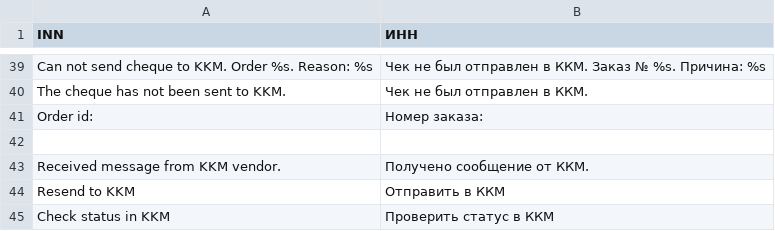
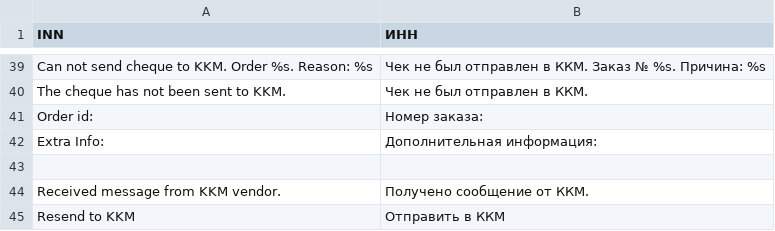
Before and after one commit to mygento/kkm, a CSV file: app/locale/ru_RU/Mygento_Kkm.csv, drawn as a sheet; only a part is shown, gaps mark what is left out; the shorter side is filled out with more unchanged rows.

Commit message:
[NN-117] Created letter template. Added ability to pass extra data to template

```diff
--- a/app/locale/ru_RU/Mygento_Kkm.csv
+++ b/app/locale/ru_RU/Mygento_Kkm.csv
@@ -41,2 +41,3 @@
 "Order id: ","Номер заказа: "
+"Extra Info: ","Дополнительная информация: "
 
```
Also changed, not shown: 5 other files.
